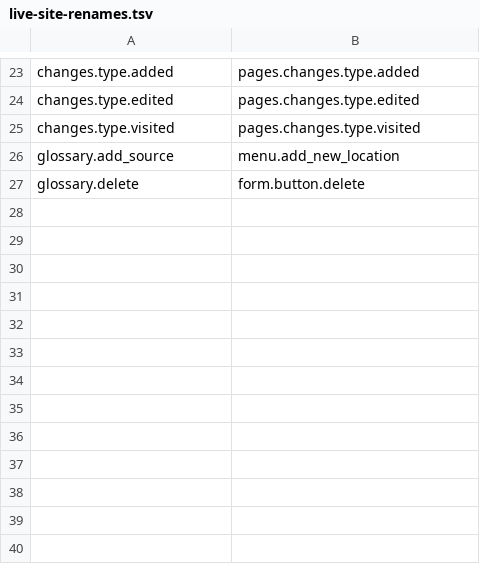
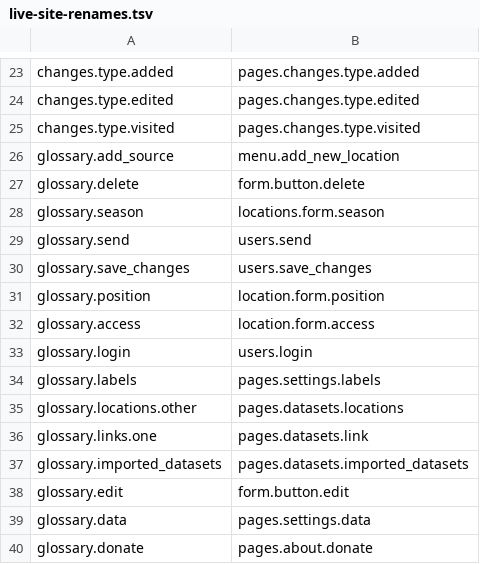
Before and after one commit to falling-fruit/falling-fruit-web, a TSV file: scripts/live-site-renames.tsv, drawn as a sheet; only a part is shown, gaps mark what is left out.

Commit message:
Rename glossary entries that only appear once in the code

```diff
--- a/scripts/live-site-renames.tsv
+++ b/scripts/live-site-renames.tsv
@@ -27 +27,14 @@ glossary.add_source	menu.add_new_location
 glossary.delete	form.button.delete
+glossary.season	locations.form.season
+glossary.send	users.send
+glossary.save_changes	users.save_changes
+glossary.position	location.form.position
+glossary.access	location.form.access
+glossary.login	users.login
+glossary.labels	pages.settings.labels
+glossary.locations.other	pages.datasets.locations
+glossary.links.one	pages.datasets.link
+glossary.imported_datasets	pages.datasets.imported_datasets
+glossary.edit	form.button.edit
+glossary.data	pages.settings.data
+glossary.donate	pages.about.donate
```
Also changed, not shown: scripts/mobile-site-renames.tsv, 12 other files.
